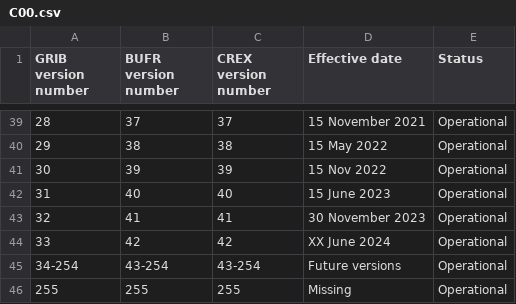
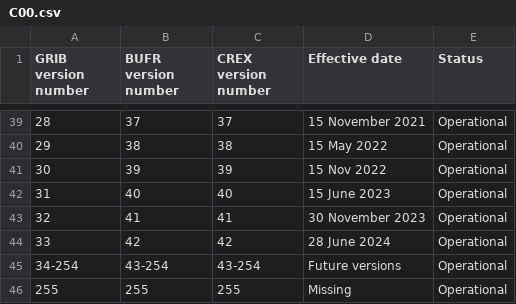
Before and after one commit to wmo-im/CCT, a CSV file: C00.csv, drawn as a sheet; only a part is shown, gaps mark what is left out.

Commit message:
Update C00.csv
add operational date

```diff
--- a/C00.csv
+++ b/C00.csv
@@ -43,3 +43,3 @@ GRIB version number,BUFR version number,CREX version number,Effective date,Statu
 32,41,41,30 November 2023,Operational
-33,42,42,XX June 2024,Operational
+33,42,42,28 June 2024,Operational
 34-254,43-254,43-254,Future versions,Operational
```
